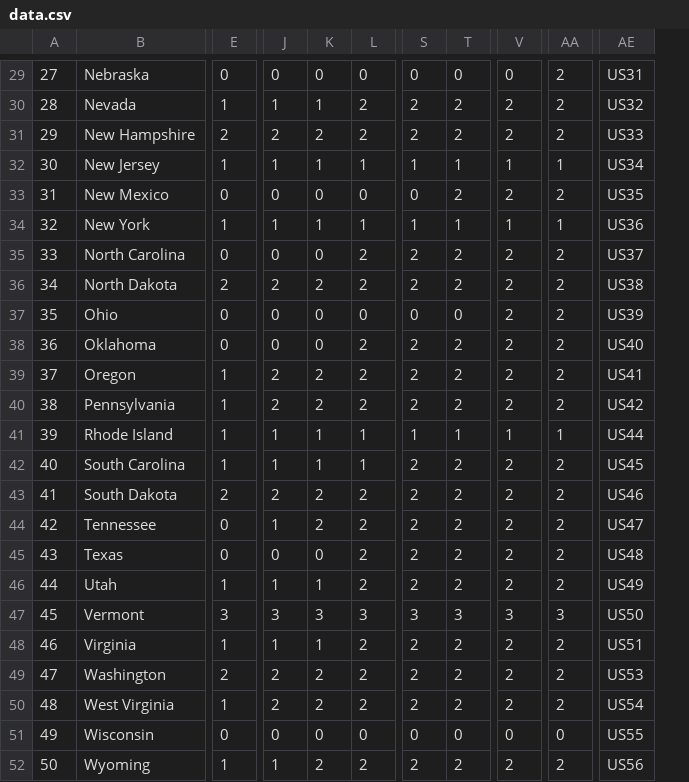
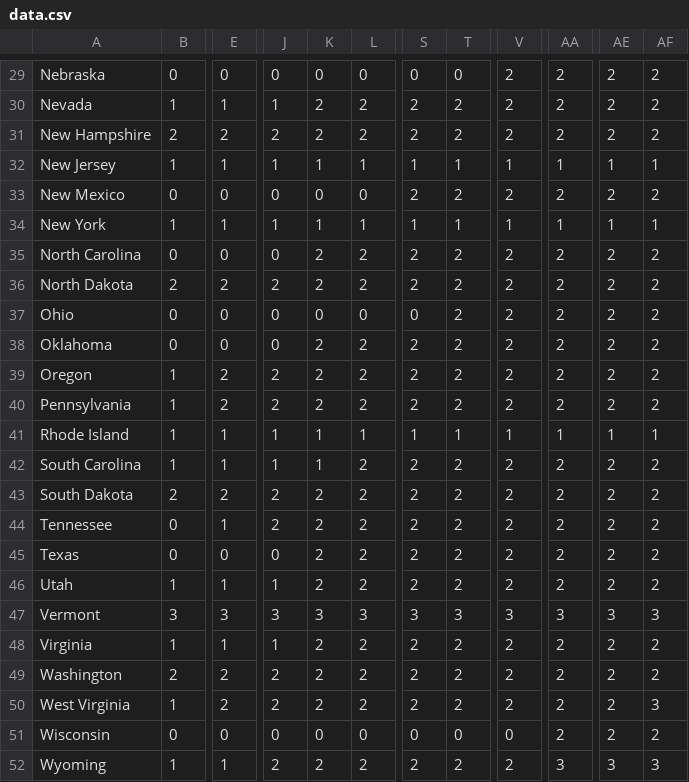
Before and after one commit to joshuasouders/concealedcarry, a CSV file: data/data.csv, drawn as a sheet; only a part is shown, gaps mark what is left out; removed rows and columns are numbered as before the commit, all else as after; the diff covers the shown part only; the diff names each change by its address in the sheet, - before the commit and + after, or states it on an @@ line.

Commit message:
minor JS engine updates, data changes

```diff
--- a/data/data.csv
+++ b/data/data.csv
-column A, rows 29-52: 27 | 28 | 29 | 30 | 31 | 32 | 33 | 34 | 35 | 36 | 37 | 38 | 39 | 40 | 41 | 42 | 43 | 44 | 45 | 46 | 47 | 48 | 49 | 50
+column B, rows 29-52: 0 | 1 | 2 | 1 | 0 | 1 | 0 | 2 | 0 | 0 | 1 | 1 | 1 | 1 | 2 | 0 | 0 | 1 | 3 | 1 | 2 | 1 | 0 | 1
-column AE, rows 29-52: US31 | US32 | US33 | US34 | US35 | US36 | US37 | US38 | US39 | US40 | US41 | US42 | US44 | US45 | US46 | US47 | US48 | US49 | US50 | US51 | US53 | US54 | US55 | US56
+column AE, rows 29-52: 2 | 2 | 2 | 1 | 2 | 1 | 2 | 2 | 2 | 2 | 2 | 2 | 1 | 2 | 2 | 2 | 2 | 2 | 3 | 2 | 2 | 2 | 2 | 3
+column AF, rows 29-52: 2 | 2 | 2 | 1 | 2 | 1 | 2 | 2 | 2 | 2 | 2 | 2 | 1 | 2 | 2 | 2 | 2 | 2 | 3 | 2 | 2 | 3 | 2 | 3
-V29: 0
+V29: 2
-K30: 1
+K30: 2
-S33: 0
+S33: 2
-K35: 0
+K35: 2
-T37: 0
+T37: 2
-K38: 0
+K38: 2
-E39:E40: 1
+E39:E40: 2
-L42: 1
+L42: 2
-E44: 0
+E44: 1
-J44: 1
+J44: 2
-K45: 0
+K45: 2
-K46: 1
+K46: 2
-K48: 1
+K48: 2
-E50: 1
+E50: 2
-AA51: 0
+AA51: 2
-J52: 1
+J52: 2
-AA52: 2
+AA52: 3
```
Also changed, not shown: 1 added row, 1 removed row and 21 edited cells elsewhere in this file, 2 other files.
